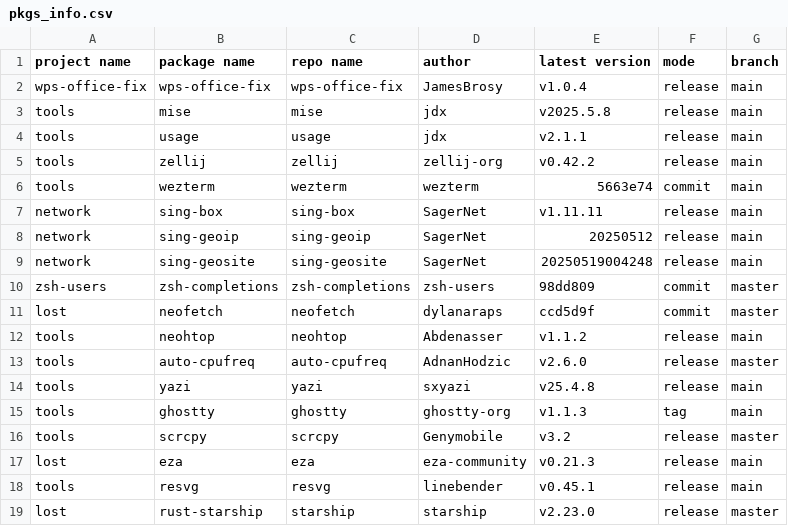
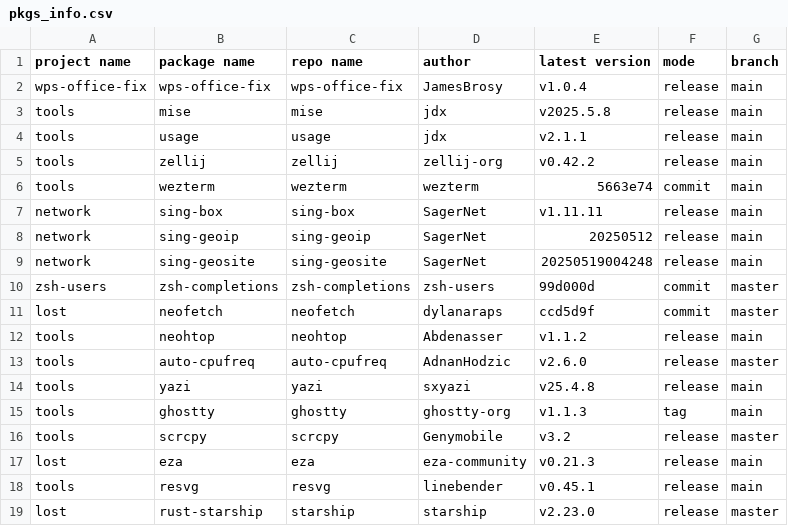
Before and after one commit to JamesBrosy/rpm-spec-templates, a CSV file: .github/pkgs_info.csv, drawn as a sheet.

```diff
--- a/.github/pkgs_info.csv
+++ b/.github/pkgs_info.csv
@@ -9,3 +9,3 @@ network,sing-geoip,sing-geoip,SagerNet,20250512,release,main
 network,sing-geosite,sing-geosite,SagerNet,20250519004248,release,main
-zsh-users,zsh-completions,zsh-completions,zsh-users,98dd809,commit,master
+zsh-users,zsh-completions,zsh-completions,zsh-users,99d000d,commit,master
 lost,neofetch,neofetch,dylanaraps,ccd5d9f,commit,master
```
